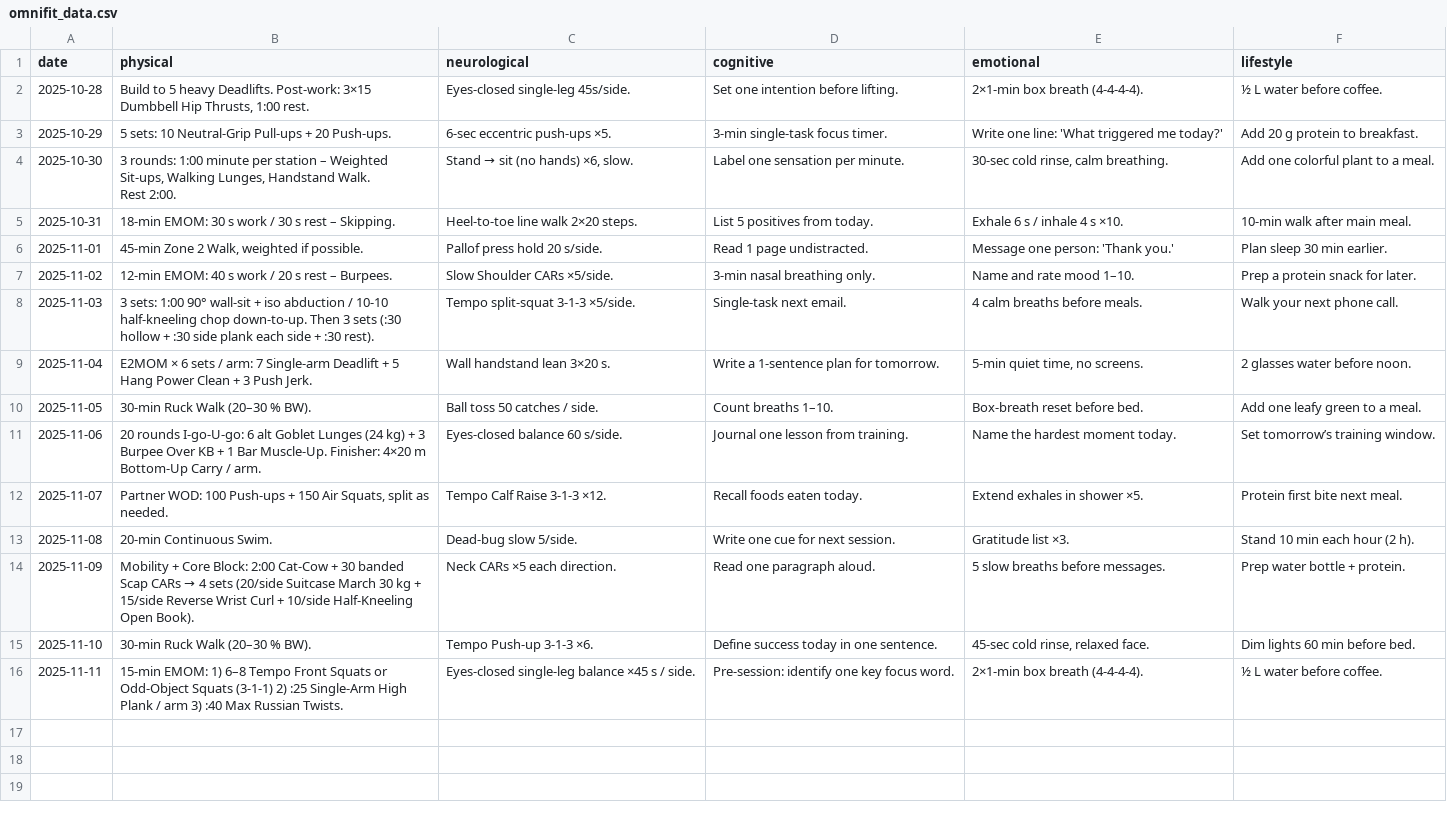
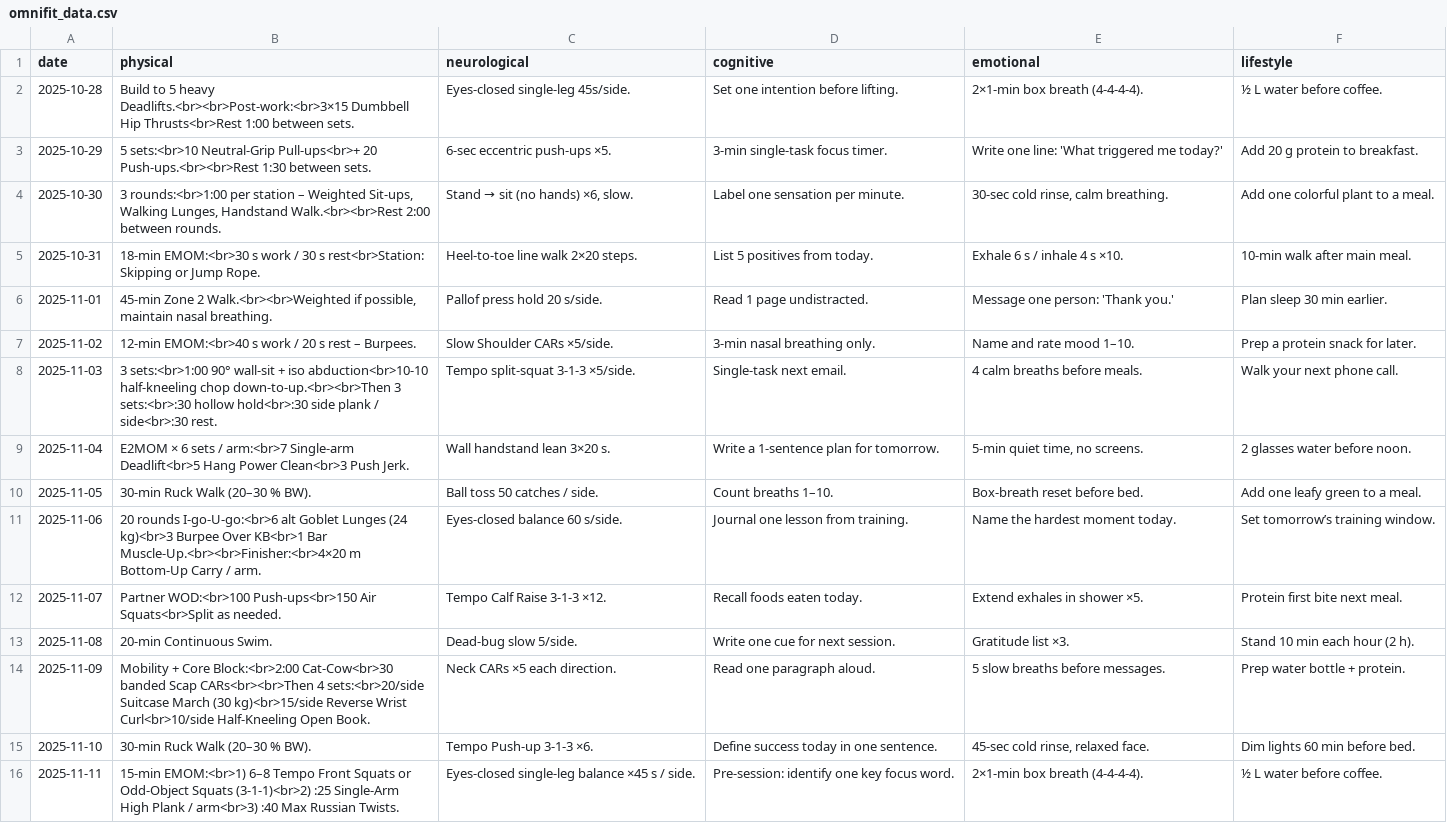
Before and after one commit to koshershalev-tech/omnifit-widget, a CSV file: omnifit_data.csv, drawn as a sheet; ↵ is a line break in a cell; the diff names each change by its address in the sheet, - before the commit and + after, or states it on an @@ line.

Commit message:
omnifit_data.csv

```diff
--- a/omnifit_data.csv
+++ b/omnifit_data.csv
-B2 (physical): …5 heavy Deadlifts. Post-work: 3×15 Dumbbell Hip Thrusts, 1:00 rest.
+B2 (physical): …5 heavy Deadlifts.<br><br>Post-work:<br>3×15 Dumbbell Hip Thrusts<br>Rest 1:00 between sets.
-B3 (physical): 5 sets: 10 Neutral-Grip Pull-ups + 20 Push-ups.
+B3 (physical): 5 sets:<br>10 Neutral-Grip Pull-ups<br>+ 20 Push-ups.<br><br>Rest 1:30 between sets.
-B4 (physical): 3 rounds: 1:00 minute per station – Weighted Sit-ups, Walking Lunges, Handstand Walk. ↵ Rest 2:00.
+B4 (physical): 3 rounds:<br>1:00 per station – Weighted Sit-ups, Walking Lunges, Handstand Walk.<br><br>Rest 2:00 between rounds.
-B5 (physical): 18-min EMOM: 30 s work / 30 s rest – Skipping.
+B5 (physical): 18-min EMOM:<br>30 s work / 30 s rest<br>Station: Skipping or Jump Rope.
-B6 (physical): …Zone 2 Walk, weighted if possible.
+B6 (physical): …Zone 2 Walk.<br><br>Weighted if possible, maintain nasal breathing.
-B7 (physical): 12-min EMOM: 40 s work…
+B7 (physical): 12-min EMOM:<br>40 s work…
-B8 (physical): 3 sets: 1:00 90° wall-sit + iso abduction / 10-10 half-kneeling chop down-to-up. Then 3 sets (:30 hollow + :30 side plank each side + :30 rest).
+B8 (physical): 3 sets:<br>1:00 90° wall-sit + iso abduction<br>10-10 half-kneeling chop down-to-up.<br><br>Then 3 sets:<br>:30 hollow hold<br>:30 side plank / side<br>:30 rest.
-B9 (physical): …sets / arm: 7 Single-arm Deadlift + 5 Hang Power Clean + 3 Push Jerk.
+B9 (physical): …sets / arm:<br>7 Single-arm Deadlift<br>5 Hang Power Clean<br>3 Push Jerk.
-B11 (physical): 20 rounds I-go-U-go: 6 alt Goblet Lunges (24 kg) + 3 Burpee Over KB + 1 Bar Muscle-Up. Finisher: 4×20 m Bottom-Up…
+B11 (physical): 20 rounds I-go-U-go:<br>6 alt Goblet Lunges (24 kg)<br>3 Burpee Over KB<br>1 Bar Muscle-Up.<br><br>Finisher:<br>4×20 m Bottom-Up…
-B12 (physical): Partner WOD: 100 Push-ups + 150 Air Squats, split as needed.
+B12 (physical): Partner WOD:<br>100 Push-ups<br>150 Air Squats<br>Split as needed.
@@ B14 (physical): …+ Core Block: 2:00 Cat-Cow + 30 banded Scap CARs → 4 sets (20/side Suitcase March 30 kg + 15/side Reverse Wrist Curl + 10/side Half-Kneeling Open Book). → …+ Core Block:<br>2:00 Cat-Cow<br>30 banded Scap CARs<br><br>Then 4 sets:<br>20/side Suitcase March (30 kg)<br>15/side Reverse Wrist Curl<br>10/side Half-Kneeling Open Book. @@
-B16 (physical): 15-min EMOM: 1) 6–8 Tempo Front Squats or Odd-Object Squats (3-1-1) 2) :25 Single-Arm High Plank / arm 3) :40 Max…
+B16 (physical): 15-min EMOM:<br>1) 6–8 Tempo Front Squats or Odd-Object Squats (3-1-1)<br>2) :25 Single-Arm High Plank / arm<br>3) :40 Max…
```
